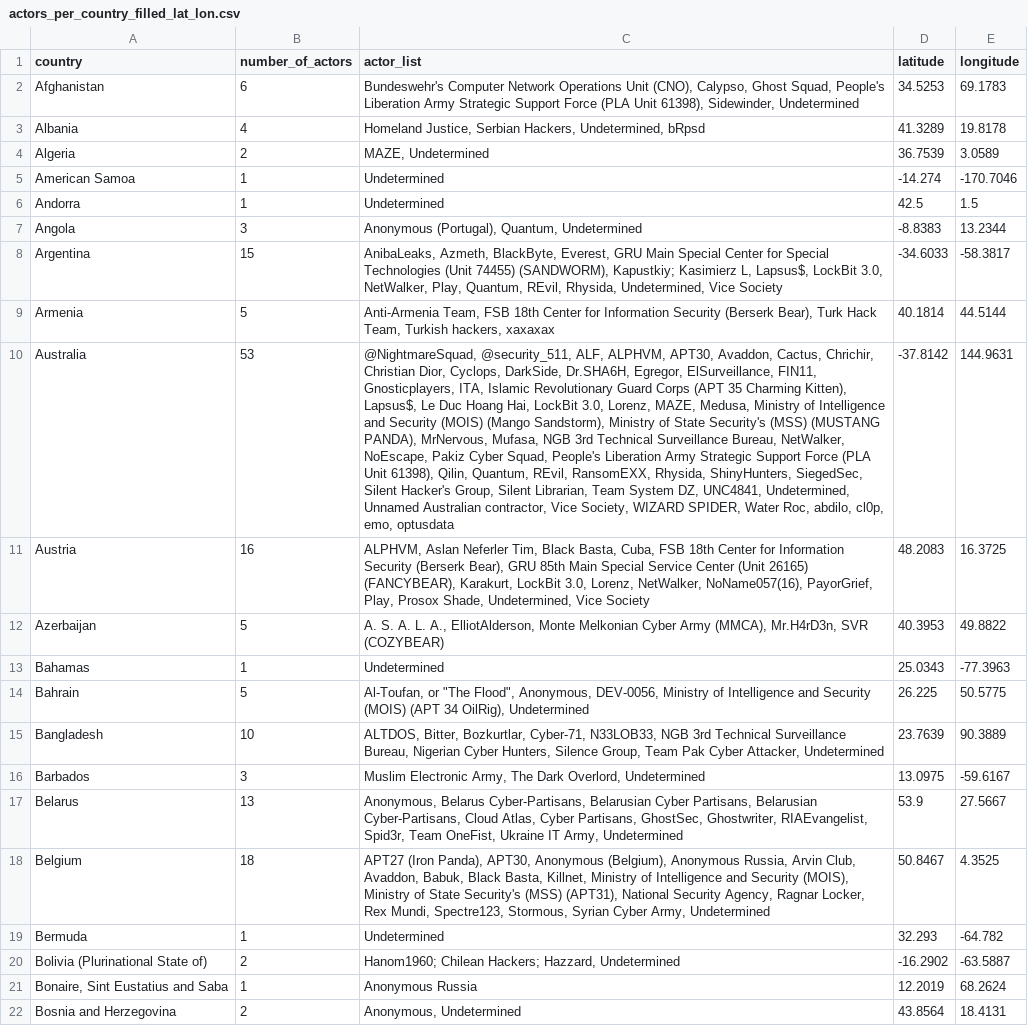
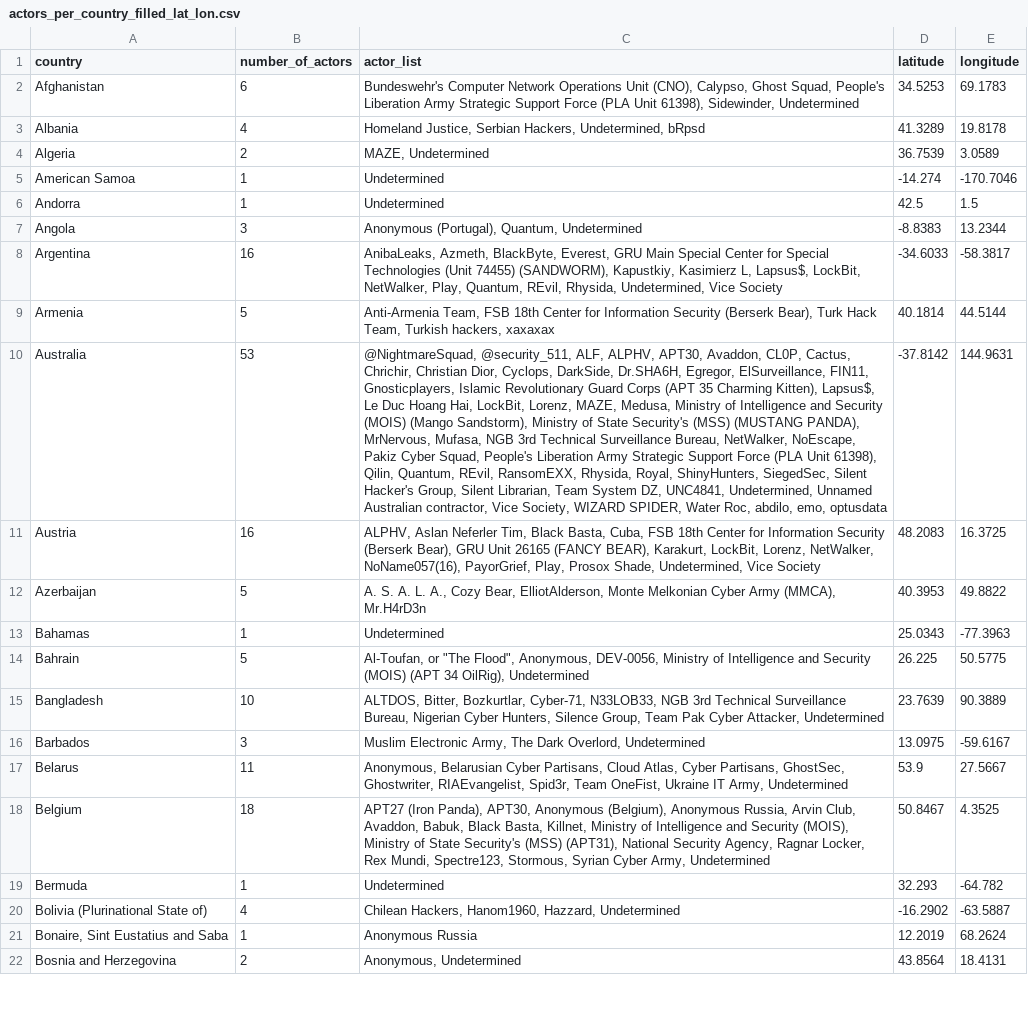
Before and after one commit to badamnshake/ThreatActorScorer, a CSV file: data/actors_per_country_filled_lat_lon.csv, drawn as a sheet; only a part is shown; the diff covers the shown part only; the diff names each change by its address in the sheet, - before the commit and + after, or states it on an @@ line.

Commit message:
Replaced Dataset with cleaned one Removed unneccessary code

```diff
--- a/data/actors_per_country_filled_lat_lon.csv
+++ b/data/actors_per_country_filled_lat_lon.csv
-B8 (number_of_actors): 15
+B8 (number_of_actors): 16
-C8 (actor_list): …74455) (SANDWORM), Kapustkiy; Kasimierz L, Lapsus$, LockBit 3.0, NetWalker, Play,…
+C8 (actor_list): …74455) (SANDWORM), Kapustkiy, Kasimierz L, Lapsus$, LockBit, NetWalker, Play,…
-C10 (actor_list): …@security_511, ALF, ALPHVM, APT30, Avaddon, Cactus, Chrichir, Christian Dior, Cyclops, DarkSide, Dr.SHA6H, Egregor, ElSurveillance, FIN11, Gnosticplayers, ITA, Islamic Revolutionary Guard Corps (APT 35 Charming Kitten), Lapsus$, Le Duc Hoang Hai, LockBit 3.0, Lorenz, MAZE, Medusa, Ministry of Intelligence and Security (MOIS) (Mango Sandstorm), Ministry of State Security's (MSS) (MUSTANG PANDA), MrNervous, Mufasa, NGB 3rd Technical Surveillance Bureau, NetWalker, NoEscape, Pakiz Cyber Squad, People's Liberation Army Strategic Support Force (PLA Unit 61398), Qilin, Quantum, REvil, RansomEXX, Rhysida, ShinyHunters, SiegedSec, Silent Hacker's Group, Silent Librarian, Team System DZ, UNC4841, Undetermined, Unnamed Australian contractor, Vice Society, WIZARD SPIDER, Water Roc, abdilo, cl0p, emo, optusdata
+C10 (actor_list): …@security_511, ALF, ALPHV, APT30, Avaddon, CL0P, Cactus, Chrichir, Christian Dior, Cyclops, DarkSide, Dr.SHA6H, Egregor, ElSurveillance, FIN11, Gnosticplayers, Islamic Revolutionary Guard Corps (APT 35 Charming Kitten), Lapsus$, Le Duc Hoang Hai, LockBit, Lorenz, MAZE, Medusa, Ministry of Intelligence and Security (MOIS) (Mango Sandstorm), Ministry of State Security's (MSS) (MUSTANG PANDA), MrNervous, Mufasa, NGB 3rd Technical Surveillance Bureau, NetWalker, NoEscape, Pakiz Cyber Squad, People's Liberation Army Strategic Support Force (PLA Unit 61398), Qilin, Quantum, REvil, RansomEXX, Rhysida, Royal, ShinyHunters, SiegedSec, Silent Hacker's Group, Silent Librarian, Team System DZ, UNC4841, Undetermined, Unnamed Australian contractor, Vice Society, WIZARD SPIDER, Water Roc, abdilo, emo, optusdata
-C11 (actor_list): ALPHVM, Aslan Neferler Tim, Black Basta, Cuba, FSB 18th Center for Information Security (Berserk Bear), GRU 85th Main Special Service Center (Unit 26165) (FANCYBEAR), Karakurt, LockBit 3.0, Lorenz, NetWalker,…
+C11 (actor_list): ALPHV, Aslan Neferler Tim, Black Basta, Cuba, FSB 18th Center for Information Security (Berserk Bear), GRU Unit 26165 (FANCY BEAR), Karakurt, LockBit, Lorenz, NetWalker,…
-C12 (actor_list): …L. A., ElliotAlderson, Monte Melkonian Cyber Army (MMCA), Mr.H4rD3n, SVR (COZYBEAR)
+C12 (actor_list): …L. A., Cozy Bear, ElliotAlderson, Monte Melkonian Cyber Army (MMCA), Mr.H4rD3n
-B17 (number_of_actors): 13
+B17 (number_of_actors): 11
-C17 (actor_list): Anonymous, Belarus Cyber-Partisans, Belarusian Cyber Partisans, Belarusian Cyber-Partisans, Cloud Atlas,…
+C17 (actor_list): Anonymous, Belarusian Cyber Partisans, Cloud Atlas,…
-B20 (number_of_actors): 2
+B20 (number_of_actors): 4
-C20 (actor_list): Hanom1960; Chilean Hackers; Hazzard, Undetermined
+C20 (actor_list): Chilean Hackers, Hanom1960, Hazzard, Undetermined
```
Also changed, not shown: 4 removed rows and 108 edited cells elsewhere in this file, data/actors_per_country.csv, 4 other files.
